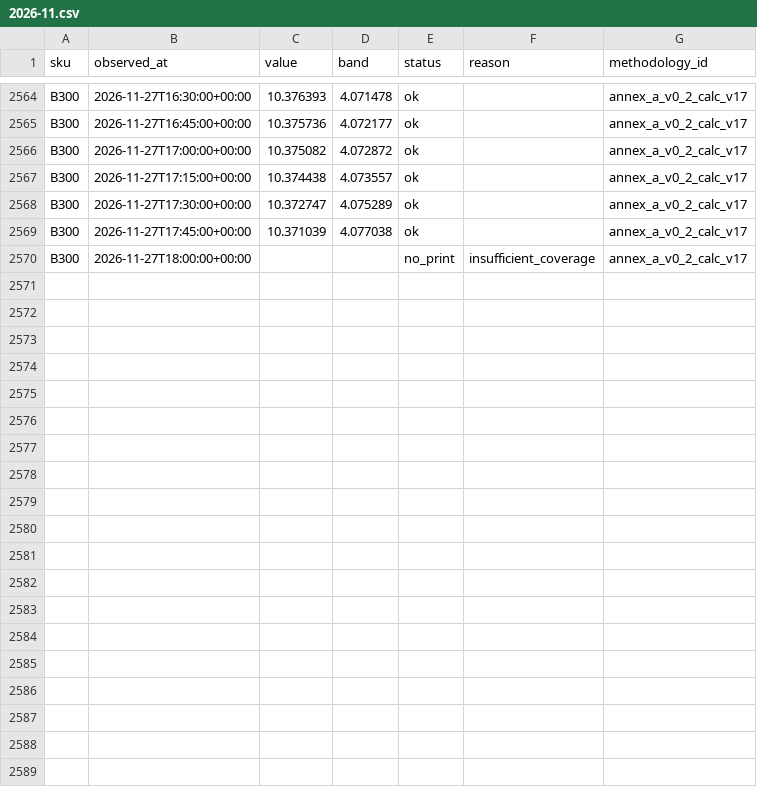
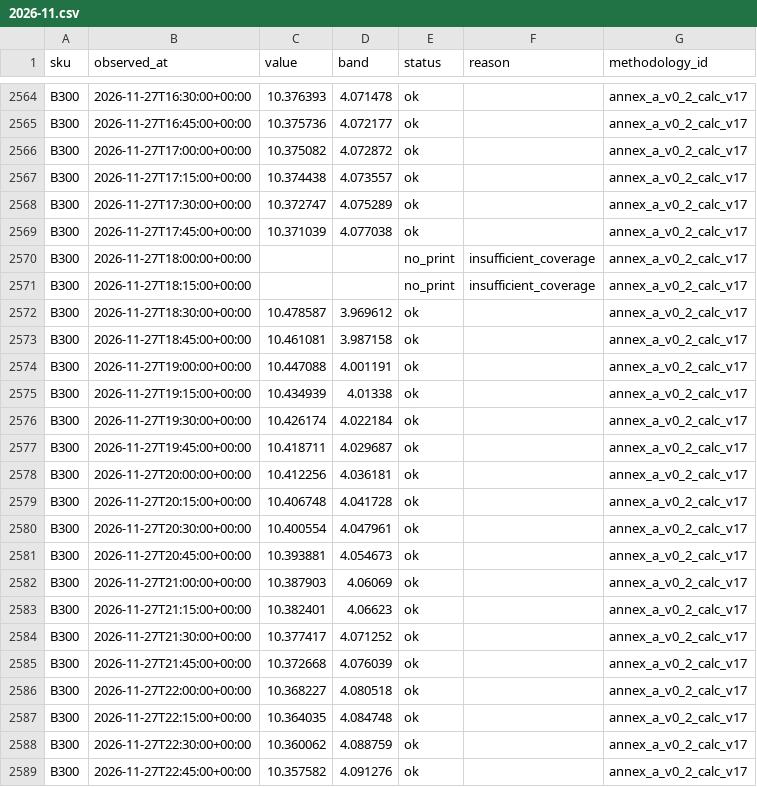
Before and after one commit to asuthosh100/gpu-price-terminal, a CSV file: history/B300/2026-11.csv, drawn as a sheet; only a part is shown, gaps mark what is left out; the diff covers the shown part only.

```diff
--- a/history/B300/2026-11.csv
+++ b/history/B300/2026-11.csv
@@ -2570 +2570,20 @@ B300,2026-11-27T17:45:00+00:00,10.371039,4.077038,ok,,annex_a_v0_2_calc_v17
 B300,2026-11-27T18:00:00+00:00,,,no_print,insufficient_coverage,annex_a_v0_2_calc_v17
+B300,2026-11-27T18:15:00+00:00,,,no_print,insufficient_coverage,annex_a_v0_2_calc_v17
+B300,2026-11-27T18:30:00+00:00,10.478587,3.969612,ok,,annex_a_v0_2_calc_v17
+B300,2026-11-27T18:45:00+00:00,10.461081,3.987158,ok,,annex_a_v0_2_calc_v17
+B300,2026-11-27T19:00:00+00:00,10.447088,4.001191,ok,,annex_a_v0_2_calc_v17
+B300,2026-11-27T19:15:00+00:00,10.434939,4.01338,ok,,annex_a_v0_2_calc_v17
+B300,2026-11-27T19:30:00+00:00,10.426174,4.022184,ok,,annex_a_v0_2_calc_v17
+B300,2026-11-27T19:45:00+00:00,10.418711,4.029687,ok,,annex_a_v0_2_calc_v17
+B300,2026-11-27T20:00:00+00:00,10.412256,4.036181,ok,,annex_a_v0_2_calc_v17
+B300,2026-11-27T20:15:00+00:00,10.406748,4.041728,ok,,annex_a_v0_2_calc_v17
+B300,2026-11-27T20:30:00+00:00,10.400554,4.047961,ok,,annex_a_v0_2_calc_v17
+B300,2026-11-27T20:45:00+00:00,10.393881,4.054673,ok,,annex_a_v0_2_calc_v17
+B300,2026-11-27T21:00:00+00:00,10.387903,4.06069,ok,,annex_a_v0_2_calc_v17
+B300,2026-11-27T21:15:00+00:00,10.382401,4.06623,ok,,annex_a_v0_2_calc_v17
+B300,2026-11-27T21:30:00+00:00,10.377417,4.071252,ok,,annex_a_v0_2_calc_v17
+B300,2026-11-27T21:45:00+00:00,10.372668,4.076039,ok,,annex_a_v0_2_calc_v17
+B300,2026-11-27T22:00:00+00:00,10.368227,4.080518,ok,,annex_a_v0_2_calc_v17
+B300,2026-11-27T22:15:00+00:00,10.364035,4.084748,ok,,annex_a_v0_2_calc_v17
+B300,2026-11-27T22:30:00+00:00,10.360062,4.088759,ok,,annex_a_v0_2_calc_v17
+B300,2026-11-27T22:45:00+00:00,10.357582,4.091276,ok,,annex_a_v0_2_calc_v17
```
Also changed, not shown: 10 added rows elsewhere in this file, history/B200/2026-11.csv, history/H100/2026-11.csv, 1 other file.
